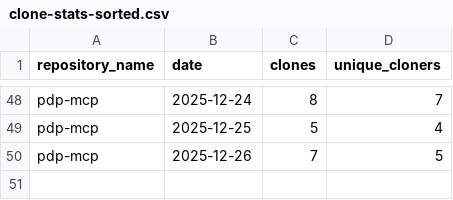
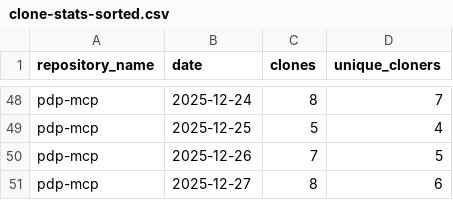
Before and after one commit to jpmorgan-payments/pdp-mcp, a CSV file: metrics/clone-stats-sorted.csv, drawn as a sheet; only a part is shown, gaps mark what is left out.

```diff
--- a/metrics/clone-stats-sorted.csv
+++ b/metrics/clone-stats-sorted.csv
@@ -50 +50,2 @@ pdp-mcp,2025-12-25,5,4
 pdp-mcp,2025-12-26,7,5
+pdp-mcp,2025-12-27,8,6
```
Also changed, not shown: metrics/clone-stats.csv, metrics/referrer-stats-sorted.csv, 3 other files.
